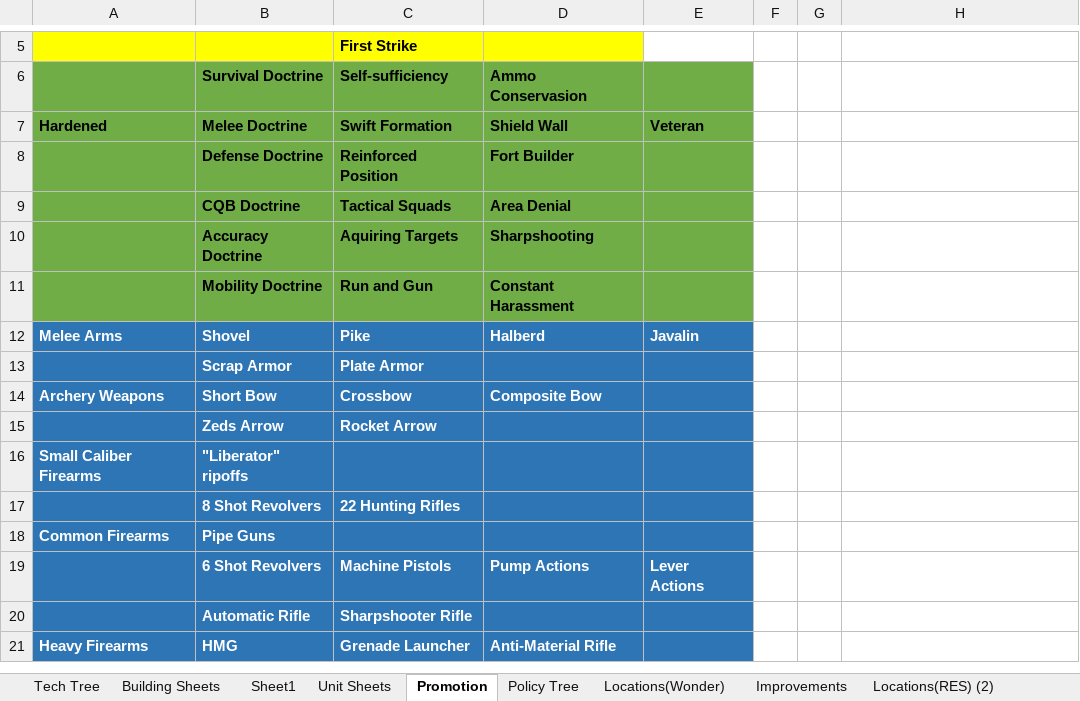
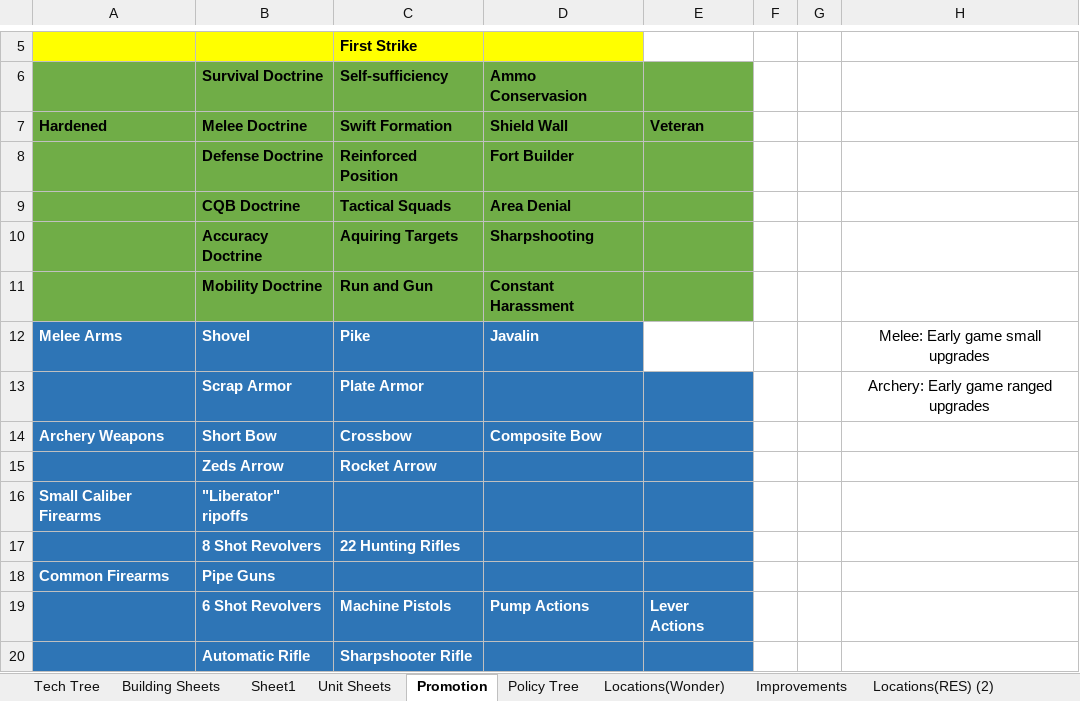
Before and after one commit to Wheelchair2/Zombie-Apocalypse-DEMO, an Excel workbook: WIp/Silly zombie game.xlsx, sheet Promotion, drawn as a sheet; only a part is shown, gaps mark what is left out; the shorter side is filled out with more unchanged rows; values as stored, in another font and other column widths than the file's, no borders; the diff names each change by its address in the sheet, - before the commit and + after, or states it on an @@ line.

Commit message:
Update Silly zombie game.xlsx

```diff
--- a/WIp/Silly zombie game.xlsx (sheet Promotion)
+++ b/WIp/Silly zombie game.xlsx (sheet Promotion)
-D12 (Ammo Conservasion): Halberd
+D12 (Ammo Conservasion): Javalin
-E12: Javalin
+E12: (empty)
-E12 fill: #2E75B6
+E12 fill: none
-H12: (empty)
+H12: Melee: Early game small upgrades
-H13: (empty)
+H13: Archery: Early game ranged upgrades
```
